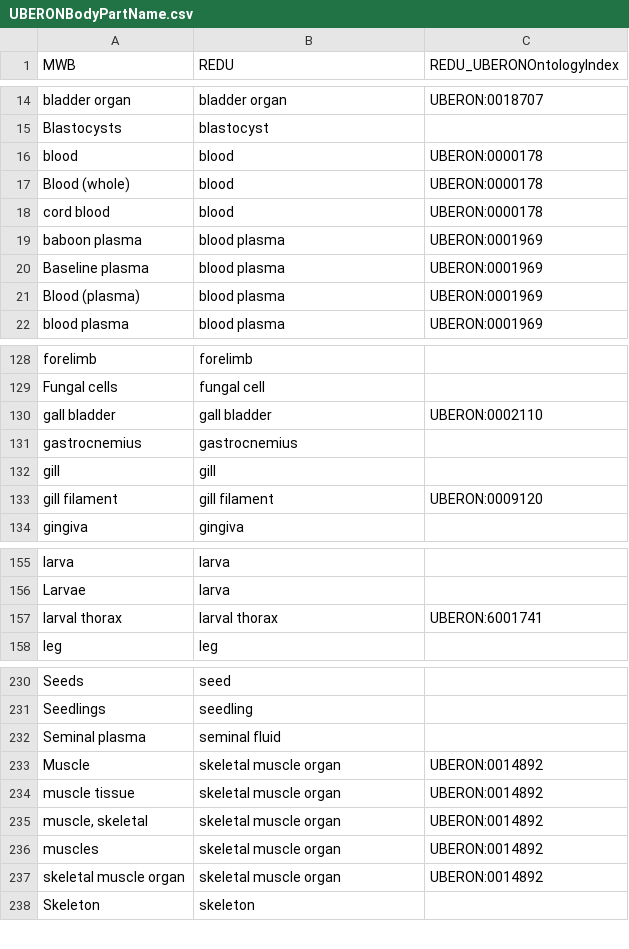
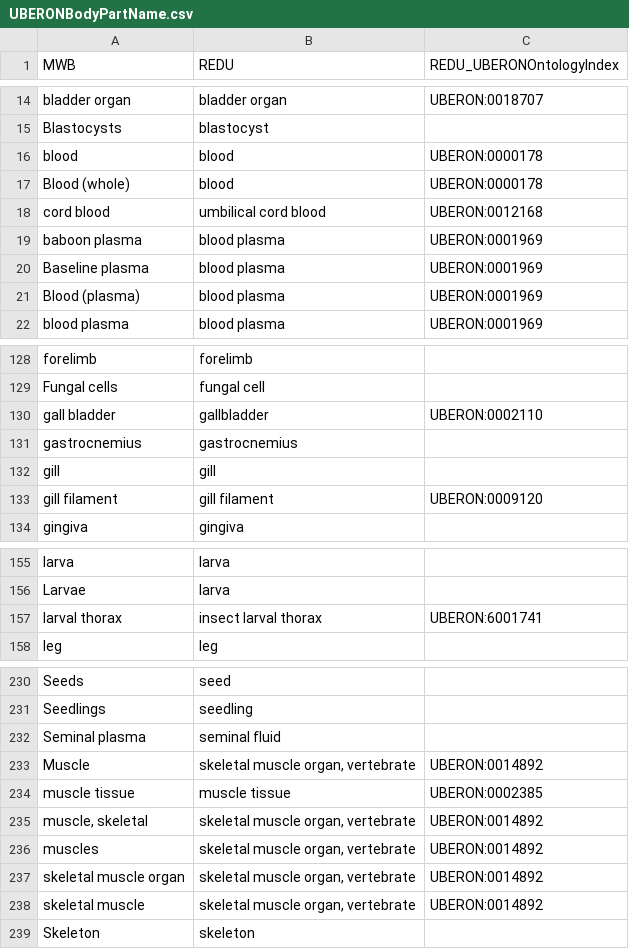
Before and after one commit to Wang-Bioinformatics-Lab/PublicDataset_ReDU_Metadata_Workflow, a CSV file: bin/translation_sheets/UBERONBodyPartName.csv, drawn as a sheet; only a part is shown, gaps mark what is left out.

```diff
--- a/bin/translation_sheets/UBERONBodyPartName.csv
+++ b/bin/translation_sheets/UBERONBodyPartName.csv
@@ -17,3 +17,3 @@ blood,blood,UBERON:0000178
 Blood (whole),blood,UBERON:0000178
-cord blood,blood,UBERON:0000178
+cord blood,umbilical cord blood,UBERON:0012168
 baboon plasma,blood plasma,UBERON:0001969
@@ -129,3 +129,3 @@ forelimb,forelimb,
 Fungal cells,fungal cell,
-gall bladder,gall bladder,UBERON:0002110
+gall bladder,gallbladder,UBERON:0002110
 gastrocnemius,gastrocnemius,
@@ -156,3 +156,3 @@ larva,larva,
 Larvae,larva,
-larval thorax,larval thorax,UBERON:6001741
+larval thorax,insect larval thorax,UBERON:6001741
 leg,leg,
@@ -232,7 +232,8 @@ Seedlings,seedling,
 Seminal plasma,seminal fluid,
-Muscle,skeletal muscle organ,UBERON:0014892
-muscle tissue,skeletal muscle organ,UBERON:0014892
-"muscle, skeletal",skeletal muscle organ,UBERON:0014892
-muscles,skeletal muscle organ,UBERON:0014892
-skeletal muscle organ,skeletal muscle organ,UBERON:0014892
+Muscle,"skeletal muscle organ, vertebrate",UBERON:0014892
+muscle tissue,muscle tissue,UBERON:0002385
+"muscle, skeletal","skeletal muscle organ, vertebrate",UBERON:0014892
+muscles,"skeletal muscle organ, vertebrate",UBERON:0014892
+skeletal muscle organ,"skeletal muscle organ, vertebrate",UBERON:0014892
+skeletal muscle,"skeletal muscle organ, vertebrate",UBERON:0014892
 Skeleton,skeleton,
```
Also changed, not shown: bin/translation_sheets/biofluid_tissue_distinction.csv, 3 other files.
